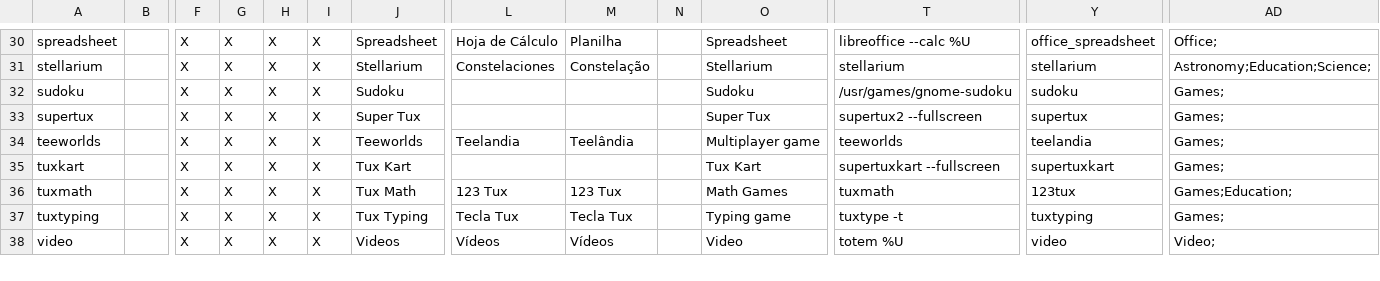
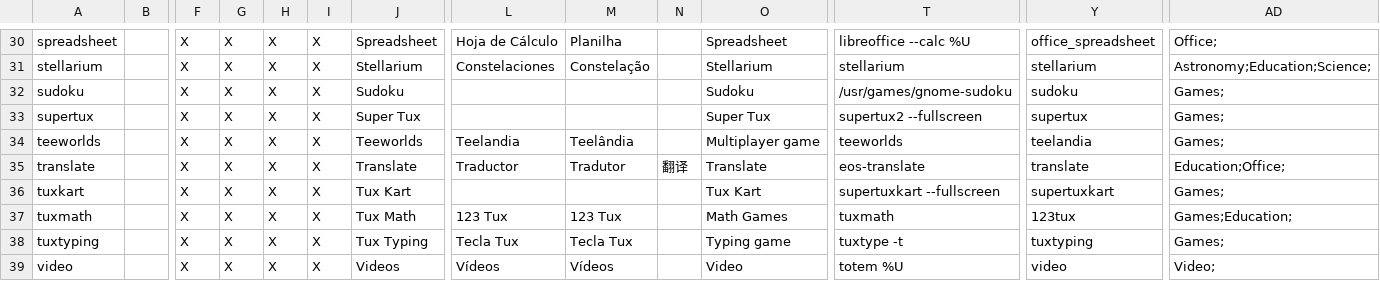
Before and after one commit to endlessm/eos-theme, a CSV file: desktop/applications.csv, drawn as a sheet; only a part is shown, gaps mark what is left out; rows hold the shown columns only; the diff names each change by its address in the sheet, - before the commit and + after, or states it on an @@ line.

```diff
--- a/desktop/applications.csv
+++ b/desktop/applications.csv
+row 35: translate |  | X | X | X | X | Translate | Traductor | Tradutor | 翻译 | Translate | eos-translate | translate | Education;Office;
```
Also changed, not shown: desktop/links.csv, 1 other file.
